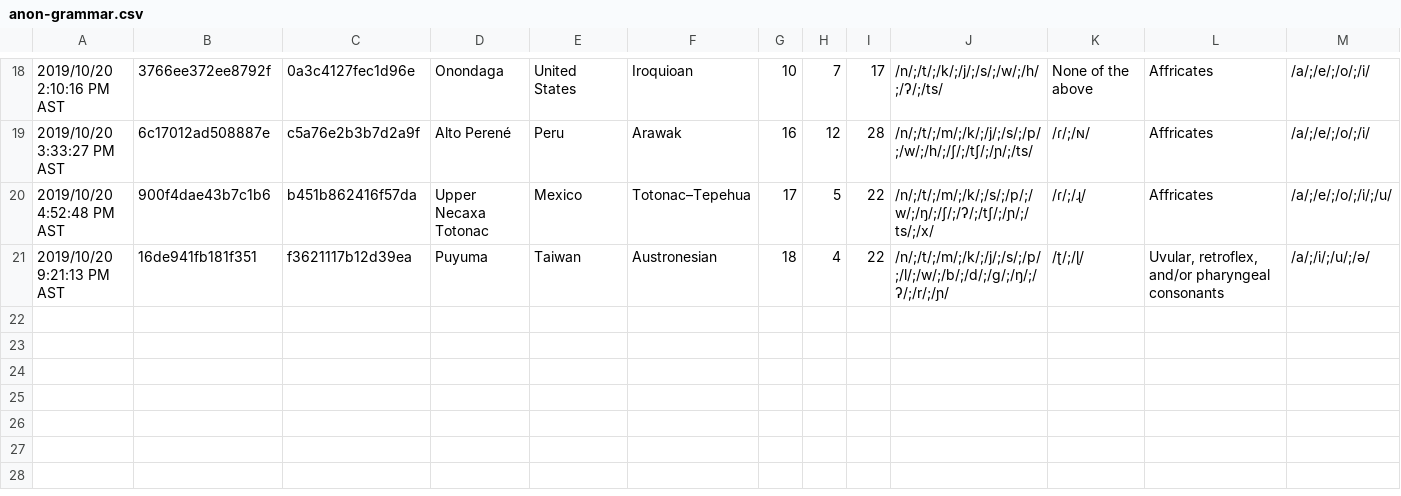
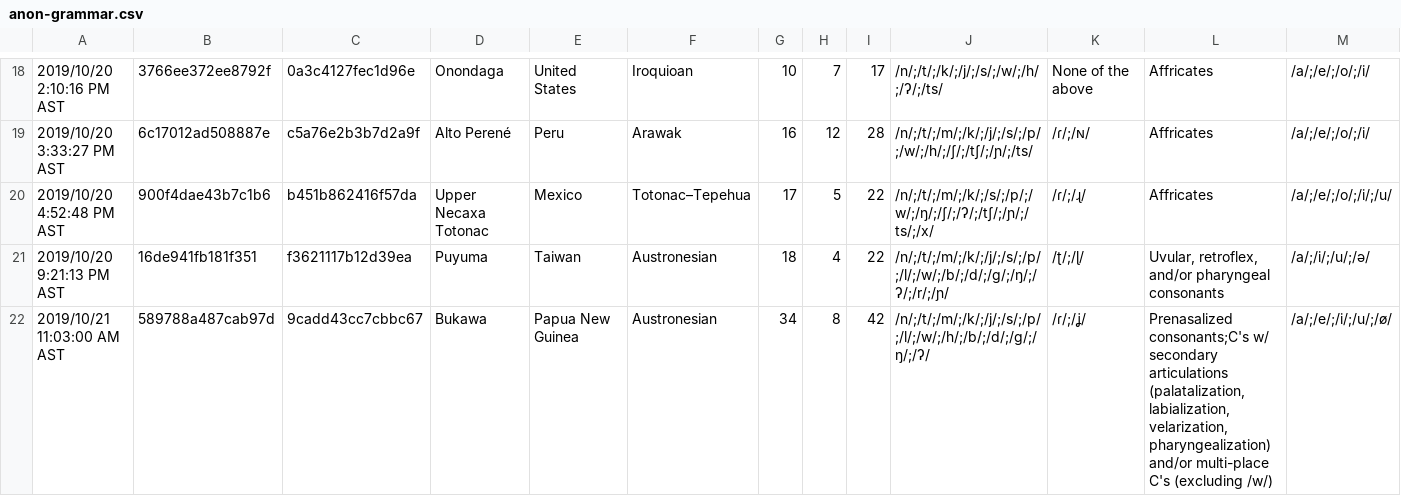
Before and after one commit to Kattusite/linguistics-db, a CSV file: data/datasets/F19/anon-grammar.csv, drawn as a sheet; only a part is shown, gaps mark what is left out; rows hold the shown columns only; the diff names each change by its address in the sheet, - before the commit and + after, or states it on an @@ line.

Commit message:
Last bit of F19 data

```diff
--- a/data/datasets/F19/anon-grammar.csv
+++ b/data/datasets/F19/anon-grammar.csv
+row 22: 2019/10/21 11:03:00 AM AST | 589788a487cab97d | 9cadd43cc7cbbc67 | Bukawa | Papua New Guinea | Austronesian | 34 | 8 | 42 | /n/;/t/;/m/;/k/;/j/;/s/;/p/;/l/;/w/;/h/;/b/;/d/;/g/;/ŋ/;/ʔ/ | /ɾ/;/ʝ/ | Prenasalized consonants;C's w/ secondary articulations (palatalization, labialization, velarization, pharyngealization) and/or multi-place C's (excluding /w/) | /a/;/e/;/i/;/u/;/ø/
```
Also changed, not shown: 2 other files.
